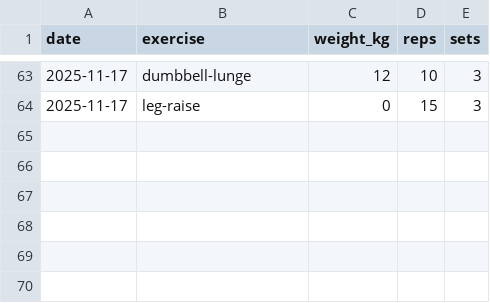
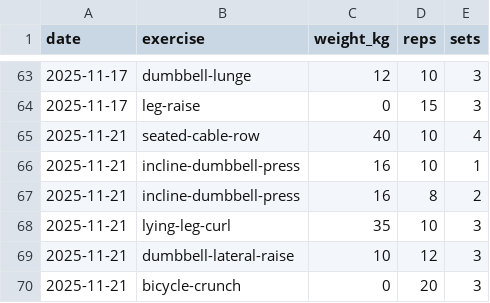
Before and after one commit to dalcon10028/health-manager, a CSV file: public/records/workouts.csv, drawn as a sheet; only a part is shown, gaps mark what is left out; the diff names each change by its address in the sheet, - before the commit and + after, or states it on an @@ line.

Commit message:
feat: add workout records and performance analysis for November 21, 2025

```diff
--- a/public/records/workouts.csv
+++ b/public/records/workouts.csv
+row 65: 2025-11-21 | seated-cable-row | 40 | 10 | 4
+row 66: 2025-11-21 | incline-dumbbell-press | 16 | 10 | 1
+row 67: 2025-11-21 | incline-dumbbell-press | 16 | 8 | 2
+row 68: 2025-11-21 | lying-leg-curl | 35 | 10 | 3
+row 69: 2025-11-21 | dumbbell-lateral-raise | 10 | 12 | 3
+row 70: 2025-11-21 | bicycle-crunch | 0 | 20 | 3
```
Also changed, not shown: 1 other file.
